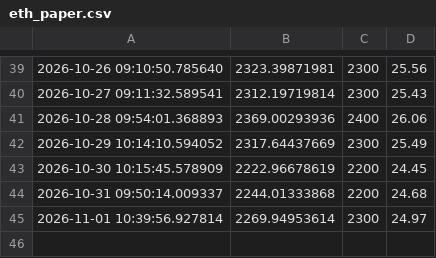
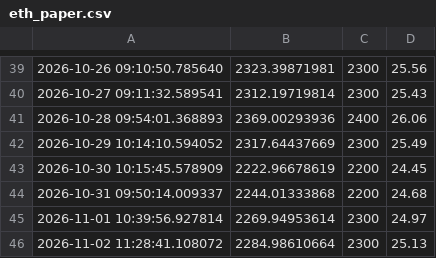
Before and after one commit to lokeshkumarm2026-prog/Eth_bot, a CSV file: eth_paper.csv, drawn as a sheet; only a part is shown, gaps mark what is left out; the diff names each change by its address in the sheet, - before the commit and + after, or states it on an @@ line.

Commit message:
Auto log update

```diff
--- a/eth_paper.csv
+++ b/eth_paper.csv
+row 46: 2026-11-02 11:28:41.108072 | 2284.98610664 | 2300 | 25.13
```
